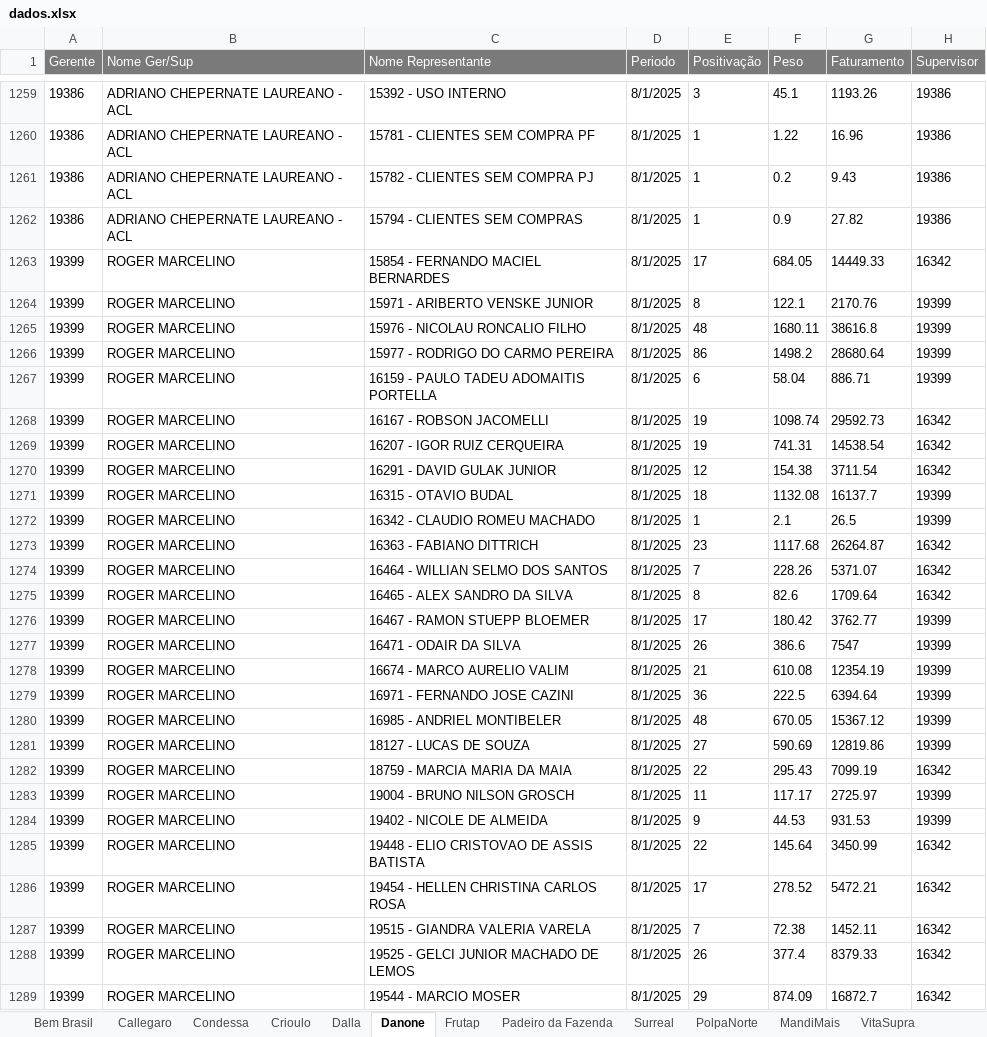
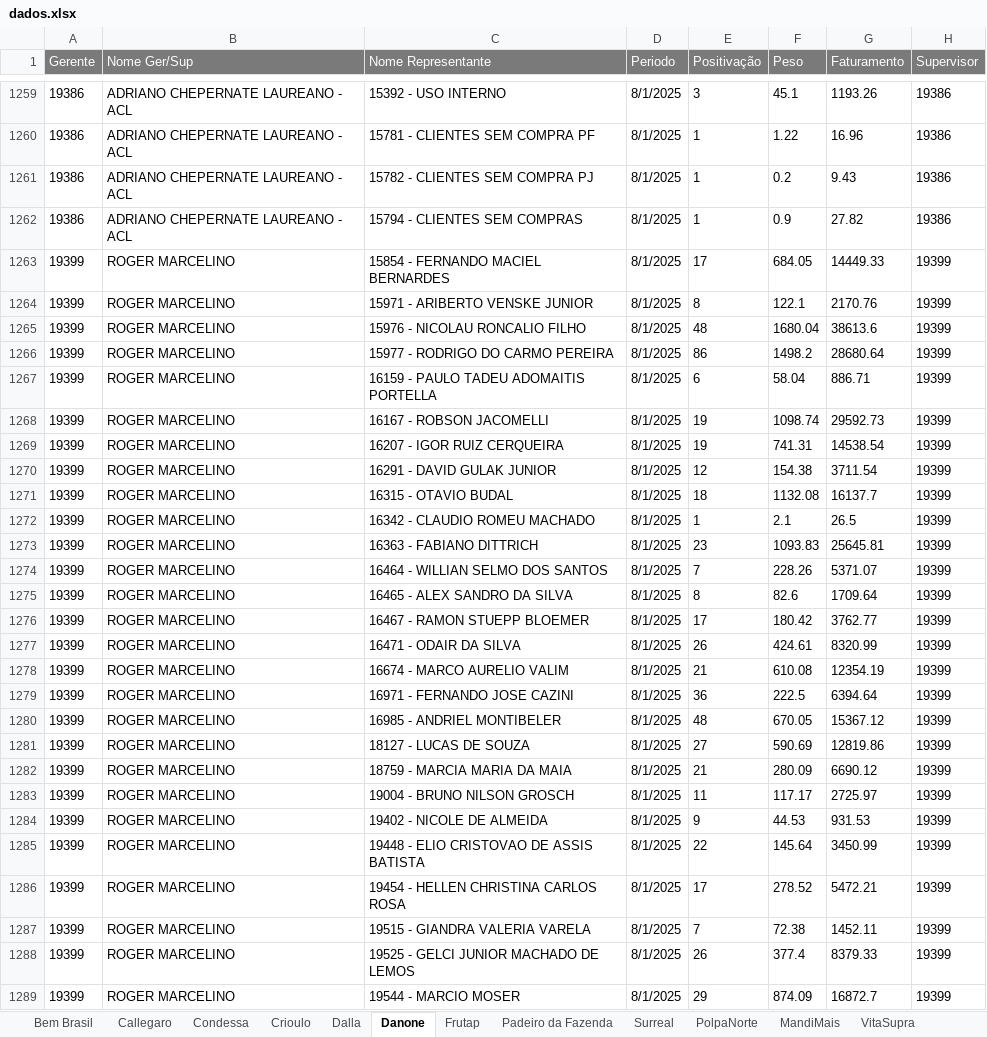
Before and after one commit to carlos130107/dashboard_marcas, an Excel workbook: dados.xlsx, sheet Danone, drawn as a sheet; only a part is shown, gaps mark what is left out; values as stored, in another font and other column widths than the file's, no borders; table styles not drawn; the diff covers the shown part only; the diff names each change by its address in the sheet, - before the commit and + after, or states it on an @@ line.

Commit message:
Atualiza dashboard Streamlit com novos dados e ajustes

```diff
--- a/dados.xlsx (sheet Danone)
+++ b/dados.xlsx (sheet Danone)
-H1263 (Supervisor): 16342
+H1263 (Supervisor): 19399
-F1265 (Peso): 1680.11
+F1265 (Peso): 1680.04
-G1265 (Faturamento): 38616.8
+G1265 (Faturamento): 38613.6
-H1268:H1270 (Supervisor): 16342
+H1268:H1270 (Supervisor): 19399
-F1273 (Peso): 1117.68
+F1273 (Peso): 1093.83
-G1273 (Faturamento): 26264.87
+G1273 (Faturamento): 25645.81
-H1273:H1275 (Supervisor): 16342
+H1273:H1275 (Supervisor): 19399
-F1277 (Peso): 386.6
+F1277 (Peso): 424.61
-G1277 (Faturamento): 7547
+G1277 (Faturamento): 8320.99
-E1282 (Positivação): 22
+E1282 (Positivação): 21
-F1282 (Peso): 295.43
+F1282 (Peso): 280.09
-G1282 (Faturamento): 7099.19
+G1282 (Faturamento): 6690.12
-H1282 (Supervisor): 16342
+H1282 (Supervisor): 19399
-H1285:H1289 (Supervisor): 16342
+H1285:H1289 (Supervisor): 19399
```
Also changed, not shown: 163 added rows and 137 edited cells elsewhere in this sheet, formulas that keep their value.
